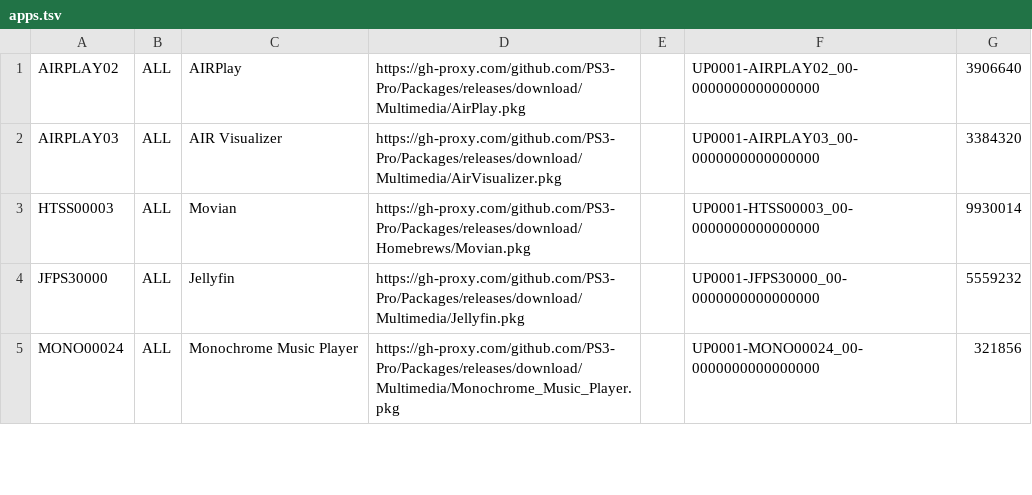
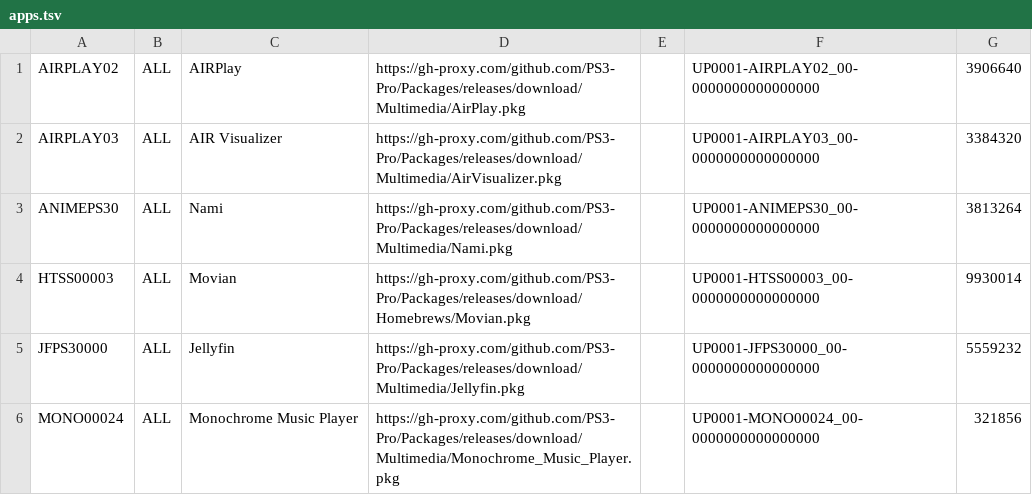
Before and after one commit to PS3-Pro/PSN-Content, a TSV file: resources/database/content/unofficial/apps.tsv, drawn as a sheet; only a part is shown.

```diff
--- a/resources/database/content/unofficial/apps.tsv
+++ b/resources/database/content/unofficial/apps.tsv
@@ -2,2 +2,3 @@ AIRPLAY02	ALL	AIRPlay	https://gh-proxy.com/github.com/PS3-Pro/Packages/releases/
 AIRPLAY03	ALL	AIR Visualizer	https://gh-proxy.com/github.com/PS3-Pro/Packages/releases/download/Multimedia/AirVisualizer.pkg		UP0001-AIRPLAY03_00-0000000000000000	3384320
+ANIMEPS30	ALL	Nami	https://gh-proxy.com/github.com/PS3-Pro/Packages/releases/download/Multimedia/Nami.pkg		UP0001-ANIMEPS30_00-0000000000000000	3813264
 HTSS00003	ALL	Movian	https://gh-proxy.com/github.com/PS3-Pro/Packages/releases/download/Homebrews/Movian.pkg		UP0001-HTSS00003_00-0000000000000000	9930014
```
Also changed, not shown: resources/database/content/unofficial/games.tsv, resources/database/content/unofficial/tools.tsv, 2 other files.
